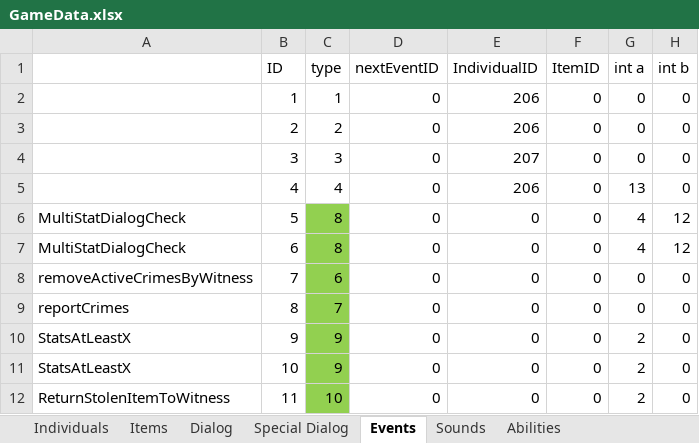
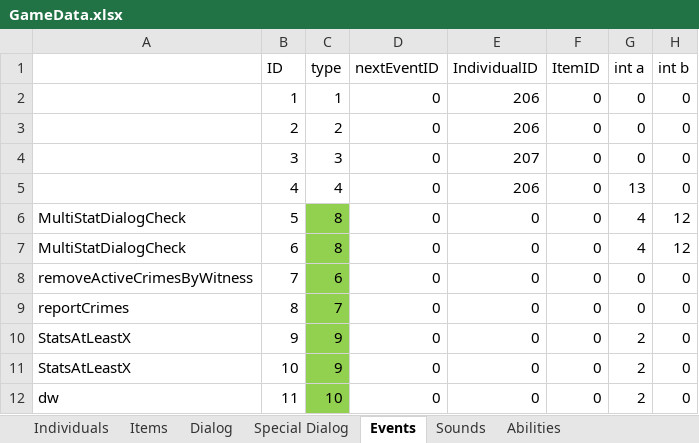
Before and after one commit to schil227/Natural_1, an Excel workbook: GameData.xlsx, sheet Events, drawn as a sheet; only a part is shown; values as stored, in another font and other column widths than the file's, no borders; the diff names each change by its address in the sheet, - before the commit and + after, or states it on an @@ line.

```diff
--- a/GameData.xlsx (sheet Events)
+++ b/GameData.xlsx (sheet Events)
-A12: ReturnStolenItemToWitness
+A12: dw
```
Also changed, not shown: sheet Dialog, sheet Special Dialog, sheet Individuals, 18 other files.
